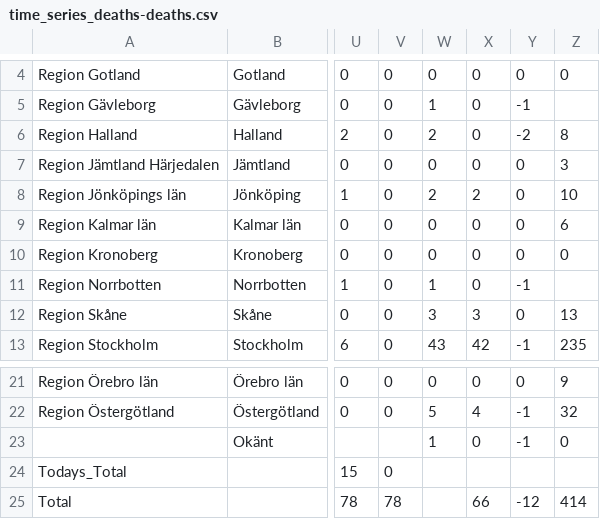
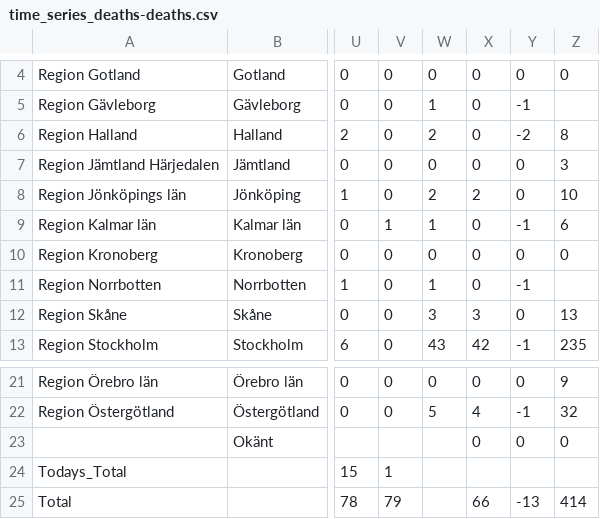
Before and after one commit to elinlutz/gatsby-map, a CSV file: src/data/time_series/time_series_deaths-deaths.csv, drawn as a sheet; only a part is shown, gaps mark what is left out; the diff names each change by its address in the sheet, - before the commit and + after, or states it on an @@ line.

```diff
--- a/src/data/time_series/time_series_deaths-deaths.csv
+++ b/src/data/time_series/time_series_deaths-deaths.csv
-V9: 0
+V9: 1
-W9: 0
+W9: 1
-Y9: 0
+Y9: -1
-W23: 1
+W23: (empty)
-Y23: -1
+Y23: 0
-V24: 0
+V24: 1
-V25: 78
+V25: 79
-Y25: -12
+Y25: -13
```
Also changed, not shown: src/data/time_series/time_series_confimed-confirmed.csv, 1 other file.
